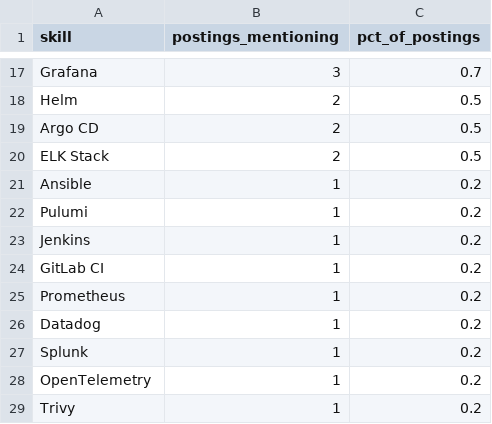
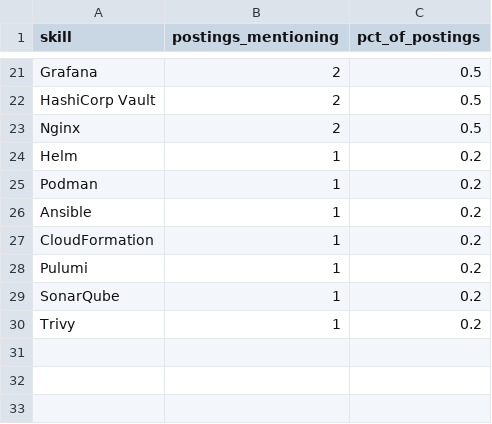
Before and after one commit to Rohith918/Devops-Skills-WordCloud, a CSV file: skills_cloud.csv, drawn as a sheet; only a part is shown, gaps mark what is left out; removed rows and columns are numbered as before the commit, all else as after; the diff covers the shown part only; the diff names each change by its address in the sheet, - before the commit and + after, or states it on an @@ line.

```diff
--- a/skills_cloud.csv
+++ b/skills_cloud.csv
-B21 (postings_mentioning): 3
+B21 (postings_mentioning): 2
-C21 (pct_of_postings): 0.7
+C21 (pct_of_postings): 0.5
-row 18: Helm | 2 | 0.5
-A22 (skill): Argo CD
+A22 (skill): HashiCorp Vault
-A23 (skill): ELK Stack
+A23 (skill): Nginx
+row 24: Helm | 1 | 0.2
+row 25: Podman | 1 | 0.2
+row 27: CloudFormation | 1 | 0.2
-row 23: Jenkins | 1 | 0.2
-row 24: GitLab CI | 1 | 0.2
-A29 (skill): Prometheus
+A29 (skill): SonarQube
-row 26: Datadog | 1 | 0.2
-row 27: Splunk | 1 | 0.2
-row 28: OpenTelemetry | 1 | 0.2
```
Also changed, not shown: 8 added rows, 4 removed rows and 20 edited cells elsewhere in this file, 2 other files.
